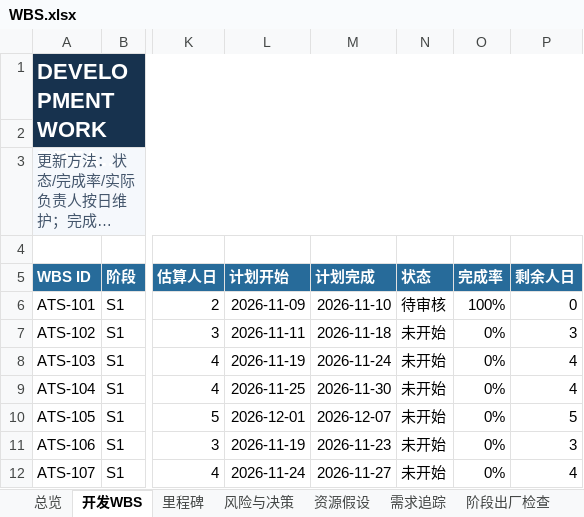
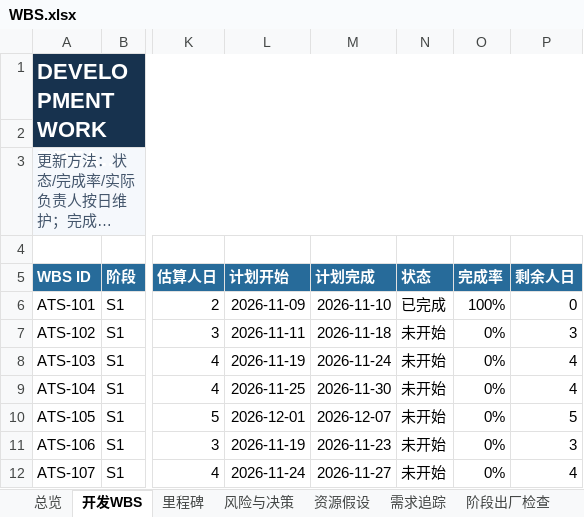
Before and after one commit to UlyssesLeoLee/ICHOR, an Excel workbook: docs/WBS.xlsx, sheet 开发WBS, drawn as a sheet; only a part is shown, gaps mark what is left out; long unchanged cells end in …; values as stored, in another font and other column widths than the file's, no borders; conditional formats not drawn; the diff names each change by its address in the sheet, - before the commit and + after, or states it on an @@ line.

```diff
--- a/docs/WBS.xlsx (sheet 开发WBS)
+++ b/docs/WBS.xlsx (sheet 开发WBS)
-N6 (状态): 待审核
+N6 (状态): 已完成
```
Also changed, not shown: sheet 总览, 1 other file.
